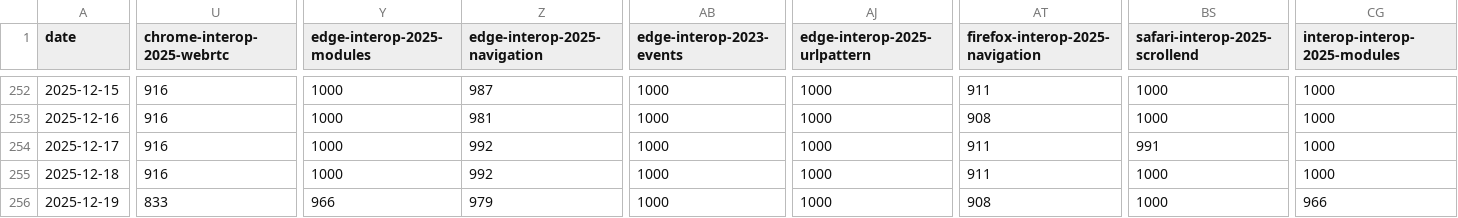
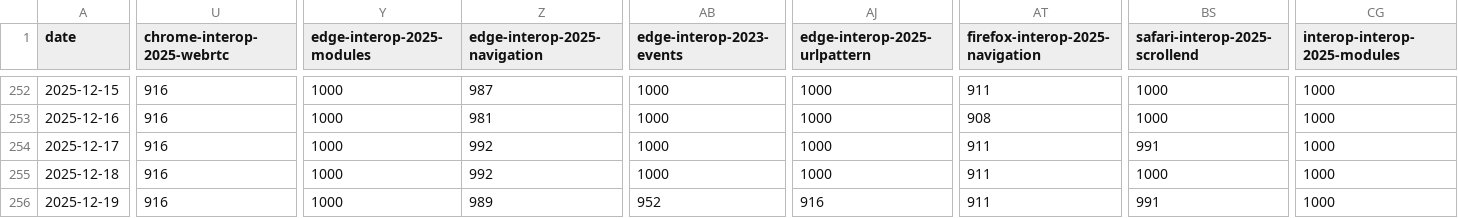
Before and after one commit to cauut121997-create/results-analysis, a CSV file: data/interop-2025/interop-2025-experimental-v2.csv, drawn as a sheet; only a part is shown, gaps mark what is left out; the diff covers the shown part only; the diff names each change by its address in the sheet, - before the commit and + after, or states it on an @@ line.

```diff
--- a/data/interop-2025/interop-2025-experimental-v2.csv
+++ b/data/interop-2025/interop-2025-experimental-v2.csv
-U256 (chrome-interop-2025-webrtc): 833
+U256 (chrome-interop-2025-webrtc): 916
-Y256 (edge-interop-2025-modules): 966
+Y256 (edge-interop-2025-modules): 1000
-Z256 (edge-interop-2025-navigation): 979
+Z256 (edge-interop-2025-navigation): 989
-AB256 (edge-interop-2023-events): 1000
+AB256 (edge-interop-2023-events): 952
-AJ256 (edge-interop-2025-urlpattern): 1000
+AJ256 (edge-interop-2025-urlpattern): 916
-AT256 (firefox-interop-2025-navigation): 908
+AT256 (firefox-interop-2025-navigation): 911
-BS256 (safari-interop-2025-scrollend): 1000
+BS256 (safari-interop-2025-scrollend): 991
-CG256 (interop-interop-2025-modules): 966
+CG256 (interop-interop-2025-modules): 1000
```
Also changed, not shown: 5 edited cells elsewhere in this file, data/experimental-browser-specific-failures.csv.
